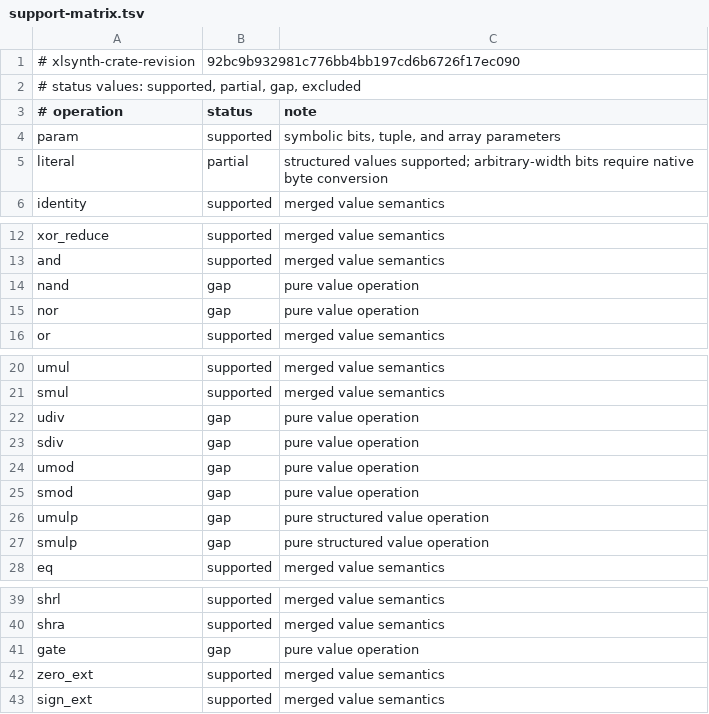
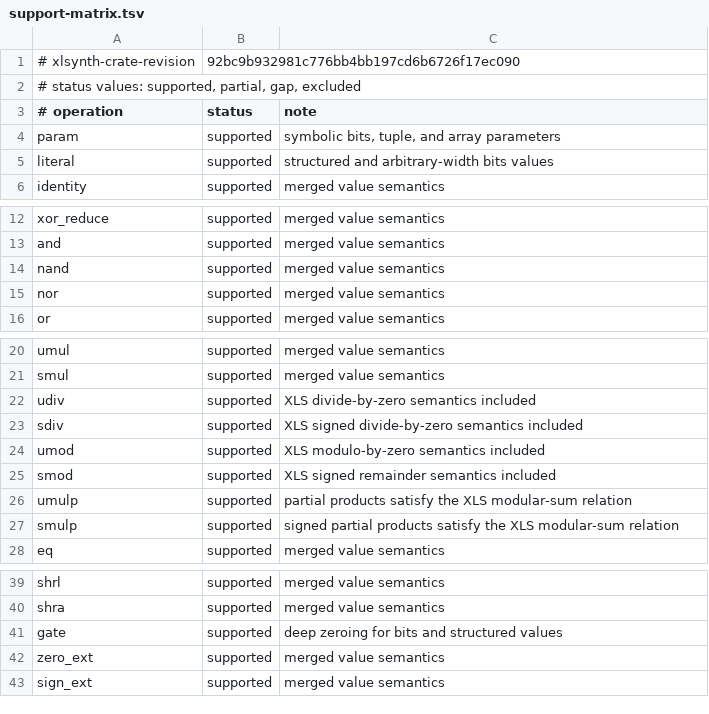
Before and after one commit to qobilidop/xlsynth-symex, a TSV file: docs/support-matrix.tsv, drawn as a sheet; only a part is shown, gaps mark what is left out; the diff covers the shown part only.

```diff
--- a/docs/support-matrix.tsv
+++ b/docs/support-matrix.tsv
@@ -4,3 +4,3 @@
 param	supported	symbolic bits, tuple, and array parameters
-literal	partial	structured values supported; arbitrary-width bits require native byte conversion
+literal	supported	structured and arbitrary-width bits values
 identity	supported	merged value semantics
@@ -13,4 +13,4 @@ xor_reduce	supported	merged value semantics
 and	supported	merged value semantics
-nand	gap	pure value operation
-nor	gap	pure value operation
+nand	supported	merged value semantics
+nor	supported	merged value semantics
 or	supported	merged value semantics
@@ -21,8 +21,8 @@ umul	supported	merged value semantics
 smul	supported	merged value semantics
-udiv	gap	pure value operation
-sdiv	gap	pure value operation
-umod	gap	pure value operation
-smod	gap	pure value operation
-umulp	gap	pure structured value operation
-smulp	gap	pure structured value operation
+udiv	supported	XLS divide-by-zero semantics included
+sdiv	supported	XLS signed divide-by-zero semantics included
+umod	supported	XLS modulo-by-zero semantics included
+smod	supported	XLS signed remainder semantics included
+umulp	supported	partial products satisfy the XLS modular-sum relation
+smulp	supported	signed partial products satisfy the XLS modular-sum relation
 eq	supported	merged value semantics
@@ -40,3 +40,3 @@ shrl	supported	merged value semantics
 shra	supported	merged value semantics
-gate	gap	pure value operation
+gate	supported	deep zeroing for bits and structured values
 zero_ext	supported	merged value semantics
```
Also changed, not shown: 34 edited cells elsewhere in this file, 7 other files.
